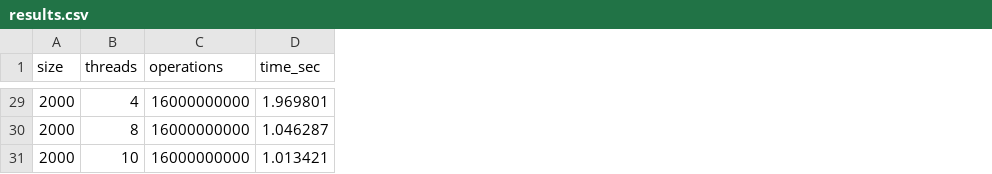
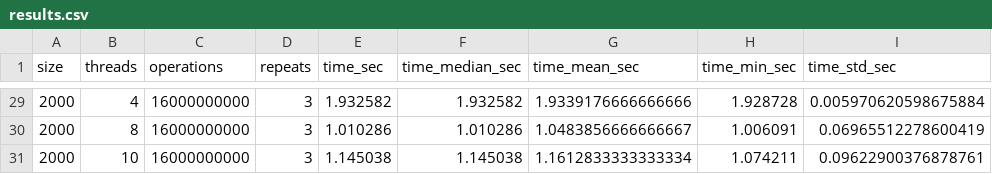
Before and after one commit to an664/parallel_prog, a CSV file: LAB_2/results.csv, drawn as a sheet; only a part is shown, gaps mark what is left out; addresses are those after the commit; the diff covers the shown part only; the diff names each change by its address in the sheet, - before the commit and + after, or states it on an @@ line.

Commit message:
Add repeated benchmarks and OpenCL lab

```diff
--- a/LAB_2/results.csv
+++ b/LAB_2/results.csv
+column D (repeats), rows 29-31: all 3
+column F (time_median_sec), rows 29-31: 1.932582 | 1.010286 | 1.145038
+column G (time_mean_sec), rows 29-31: 1.9339176666666666 | 1.0483856666666667 | 1.1612833333333334
+column H (time_min_sec), rows 29-31: 1.928728 | 1.006091 | 1.074211
+column I (time_std_sec), rows 29-31: 0.005970620598675884 | 0.06965512278600419 | 0.09622900376878761
-E29 (time_sec): 1.969801
+E29 (time_sec): 1.932582
-E30 (time_sec): 1.046287
+E30 (time_sec): 1.010286
-E31 (time_sec): 1.013421
+E31 (time_sec): 1.145038
```
Also changed, not shown: 27 edited cells elsewhere in this file, LAB_1/results.csv, LAB_3/results.csv, 22 other files.
